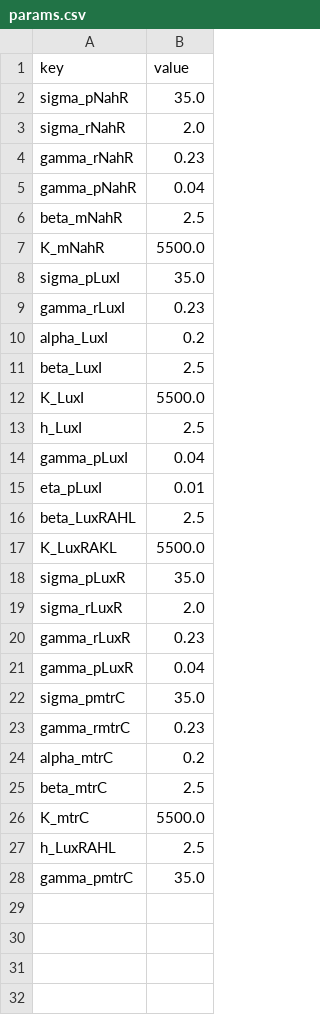
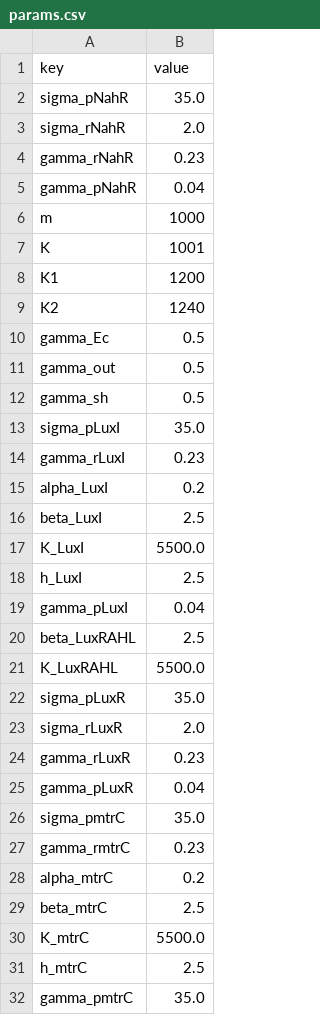
Before and after one commit to roganich/iGEM_GeneSys_2023, a CSV file: parameters/params.csv, drawn as a sheet.

```diff
--- a/parameters/params.csv
+++ b/parameters/params.csv
@@ -5,4 +5,9 @@ gamma_rNahR,0.23
 gamma_pNahR,0.04
-beta_mNahR,2.5
-K_mNahR,5500.0
+m, 1000
+K, 1001
+K1, 1200
+K2, 1240
+gamma_Ec, 0.5
+gamma_out, 0.5
+gamma_sh, 0.5
 sigma_pLuxI,35.0
@@ -14,5 +19,4 @@ h_LuxI,2.5
 gamma_pLuxI,0.04
-eta_pLuxI,0.01
 beta_LuxRAHL,2.5
-K_LuxRAKL,5500.0
+K_LuxRAHL,5500.0
 sigma_pLuxR,35.0
@@ -26,3 +30,3 @@ beta_mtrC,2.5
 K_mtrC,5500.0
-h_LuxRAHL,2.5
+h_mtrC,2.5
 gamma_pmtrC,35.0
```
Also changed, not shown: 4 other files.
